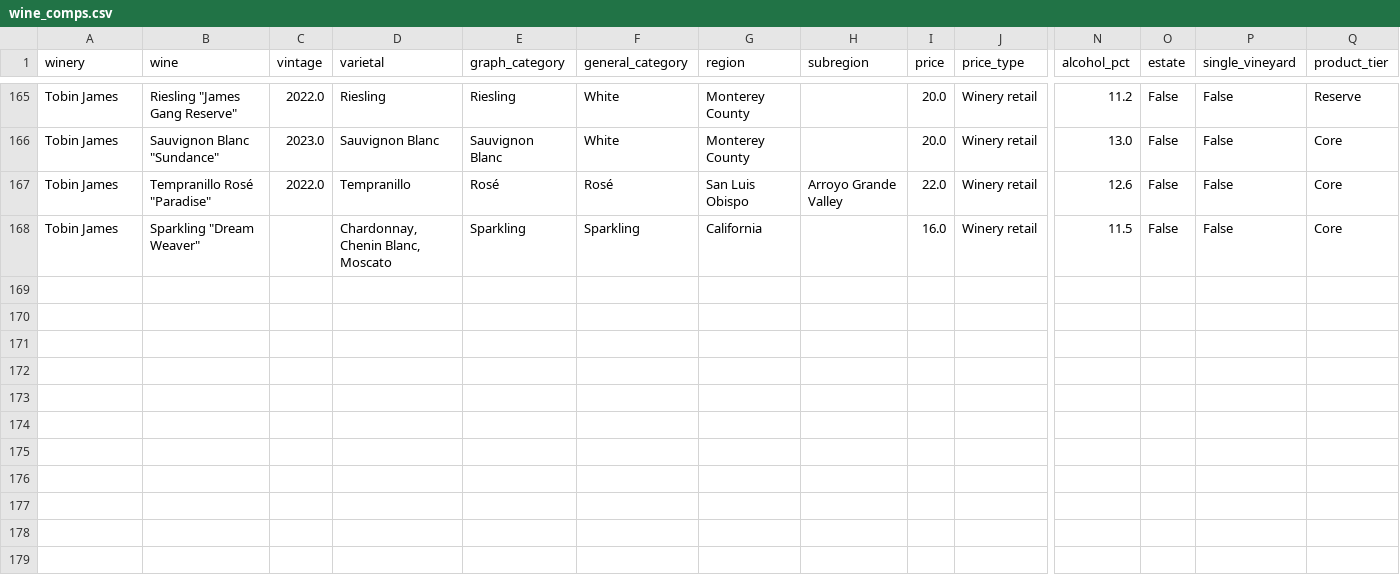
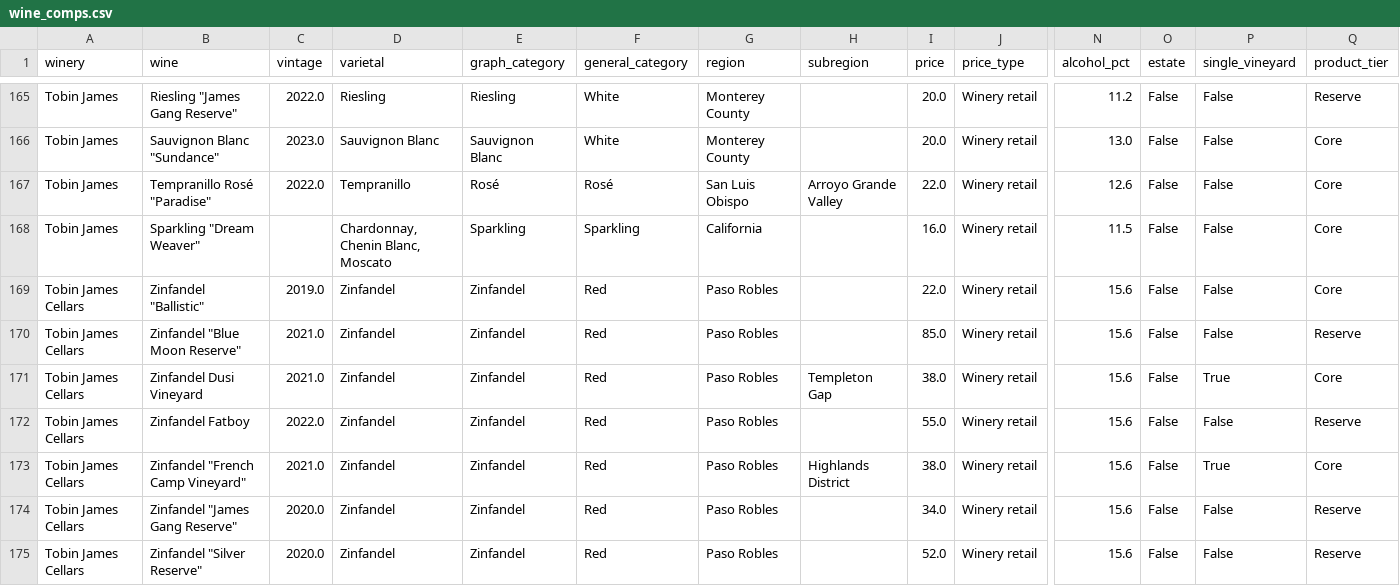
Before and after one commit to JRudder01/Analytics-Wine-Market-Intelligence-v0.1, a CSV file: data/wine_comps.csv, drawn as a sheet; only a part is shown, gaps mark what is left out; rows hold the shown columns only; the diff names each change by its address in the sheet, - before the commit and + after, or states it on an @@ line.

Commit message:
Add 7 staged wine comp observations

```diff
--- a/data/wine_comps.csv
+++ b/data/wine_comps.csv
+row 169: Tobin James Cellars | Zinfandel "Ballistic" | 2019.0 | Zinfandel | Zinfandel | Red | Paso Robles |  | 22.0 | Winery retail | 15.6 | False | False | Core
+row 170: Tobin James Cellars | Zinfandel "Blue Moon Reserve" | 2021.0 | Zinfandel | Zinfandel | Red | Paso Robles |  | 85.0 | Winery retail | 15.6 | False | False | Reserve
+row 171: Tobin James Cellars | Zinfandel Dusi Vineyard | 2021.0 | Zinfandel | Zinfandel | Red | Paso Robles | Templeton Gap | 38.0 | Winery retail | 15.6 | False | True | Core
+row 172: Tobin James Cellars | Zinfandel Fatboy | 2022.0 | Zinfandel | Zinfandel | Red | Paso Robles |  | 55.0 | Winery retail | 15.6 | False | False | Reserve
+row 173: Tobin James Cellars | Zinfandel "French Camp Vineyard" | 2021.0 | Zinfandel | Zinfandel | Red | Paso Robles | Highlands District | 38.0 | Winery retail | 15.6 | False | True | Core
+row 174: Tobin James Cellars | Zinfandel "James Gang Reserve" | 2020.0 | Zinfandel | Zinfandel | Red | Paso Robles |  | 34.0 | Winery retail | 15.6 | False | False | Reserve
+row 175: Tobin James Cellars | Zinfandel "Silver Reserve" | 2020.0 | Zinfandel | Zinfandel | Red | Paso Robles |  | 52.0 | Winery retail | 15.6 | False | False | Reserve
```
